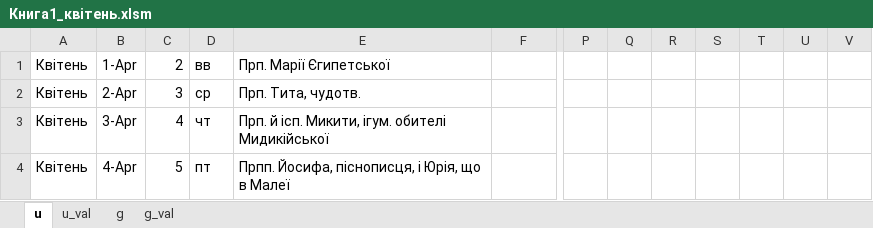
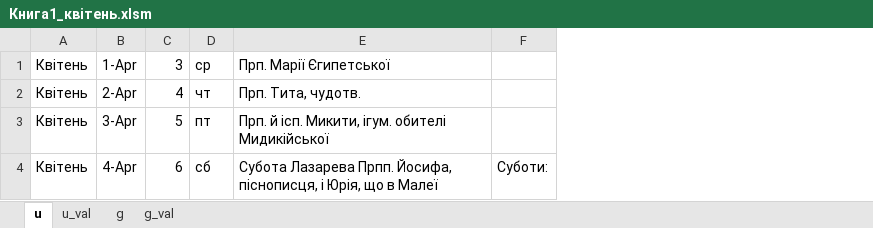
Before and after one commit to 4ugeistr/prayer-service-scripts, an Excel workbook: flow/20231226_zachala_month/xls/Книга1_квітень.xlsm, sheet u, drawn as a sheet; only a part is shown, gaps mark what is left out; values as stored, in another font and other column widths than the file's, no cell formats; removed rows and columns are numbered as before the commit, all else as after; the diff covers the shown part only; the diff names each change by its address in the sheet, - before the commit and + after, or states it on an @@ line.

```diff
--- a/flow/20231226_zachala_month/xls/Книга1_квітень.xlsm (sheet u)
+++ b/flow/20231226_zachala_month/xls/Книга1_квітень.xlsm (sheet u)
-column E, rows 1-4: Прп. Марії Єгипетської | Прп. Тита, чудотв. | Прп. й ісп. Микити, ігум. обителі Мидикійської | Прпп. Йосифа, піснописця, і Юрія, що в Малеї
+column E, rows 1-4: Прп. Марії Єгипетської | Прп. Тита, чудотв. | Прп. й ісп. Микити, ігум. обителі Мидикійської | Субота Лазарева Прпп. Йосифа, піснописця, і Юрія, що в Малеї
-column P, empty
-column Q, empty
-column R, empty
-column S, empty
-column T, empty
-column U, empty
-column V, empty
-C1: 2
+C1: 3
-D1: вв
+D1: ср
-C2: 3
+C2: 4
-D2: ср
+D2: чт
-C3: 4
+C3: 5
-D3: чт
+D3: пт
-C4: 5
+C4: 6
-D4: пт
+D4: сб
-F4: (empty)
+F4: Суботи:
```
Also changed, not shown: 158 edited cells elsewhere in this sheet, sheet g_val, sheet u_val, sheet g, cell formats, 46 other files.
